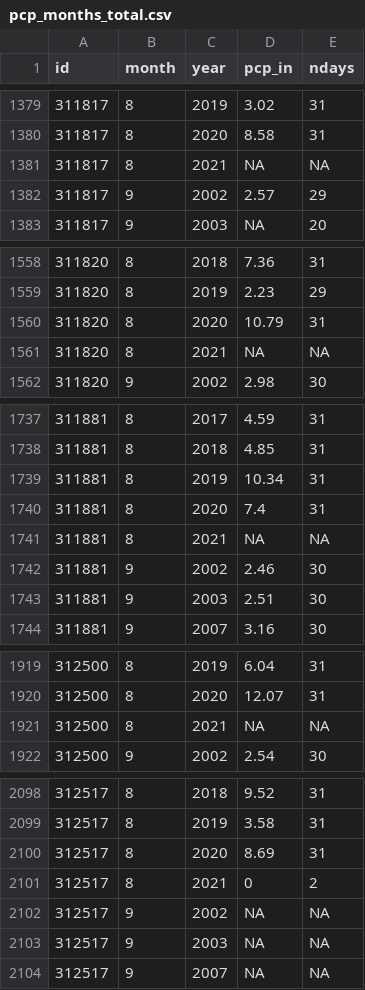
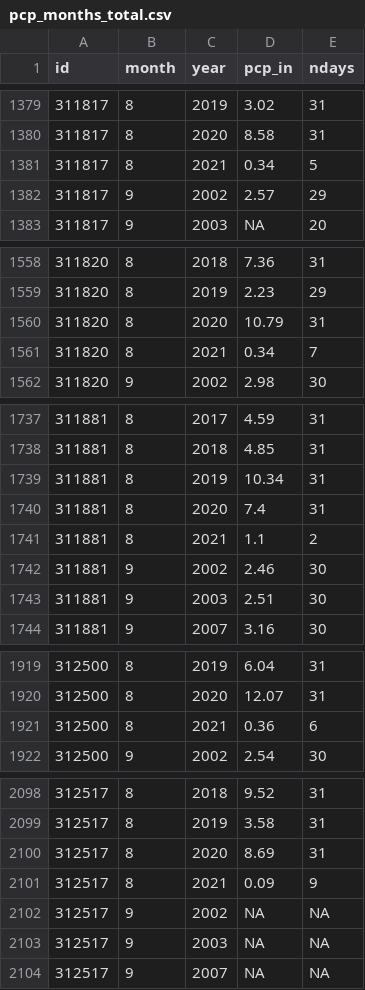
Before and after one commit to sab159/TriangleWaterSupplyDashboard, a CSV file: deploy/nc-water-supply/data/pcp/pcp_months_total.csv, drawn as a sheet; only a part is shown, gaps mark what is left out; the diff covers the shown part only.

```diff
--- a/deploy/nc-water-supply/data/pcp/pcp_months_total.csv
+++ b/deploy/nc-water-supply/data/pcp/pcp_months_total.csv
@@ -1380,3 +1380,3 @@
 "311817",8,2020,8.58,31
-"311817",8,2021,NA,NA
+"311817",8,2021,0.34,5
 "311817",9,2002,2.57,29
@@ -1560,3 +1560,3 @@
 "311820",8,2020,10.79,31
-"311820",8,2021,NA,NA
+"311820",8,2021,0.34,7
 "311820",9,2002,2.98,30
@@ -1740,3 +1740,3 @@
 "311881",8,2020,7.4,31
-"311881",8,2021,NA,NA
+"311881",8,2021,1.1,2
 "311881",9,2002,2.46,30
@@ -1920,3 +1920,3 @@
 "312500",8,2020,12.07,31
-"312500",8,2021,NA,NA
+"312500",8,2021,0.36,6
 "312500",9,2002,2.54,30
@@ -2100,3 +2100,3 @@
 "312517",8,2020,8.69,31
-"312517",8,2021,0,2
+"312517",8,2021,0.09,9
 "312517",9,2002,NA,NA
```
Also changed, not shown: 95 edited cells elsewhere in this file, deploy/nc-water-supply/data/reservoirs/reservoir_stats.csv, deploy/nc-water-supply/data/streamflow/sites_status.csv, 32 other files.
